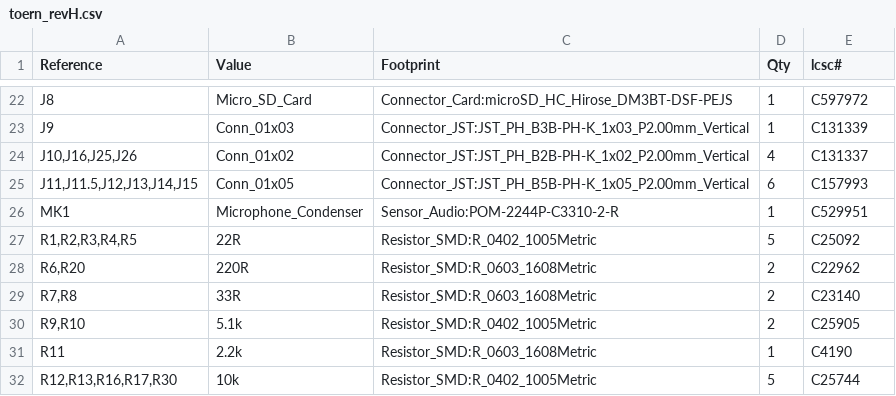
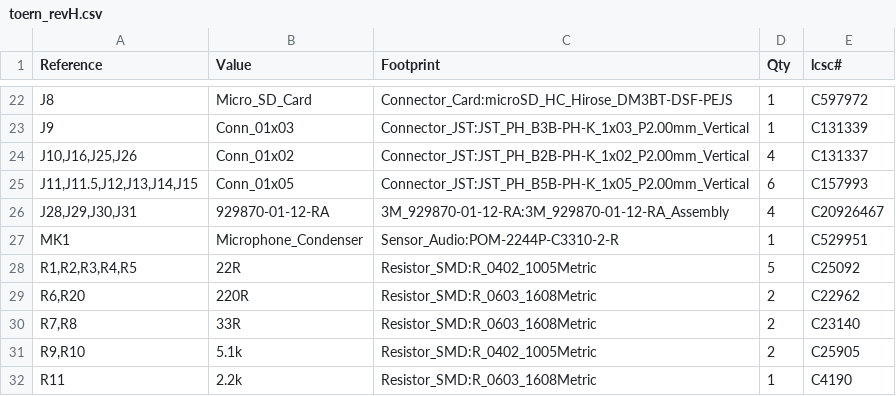
Before and after one commit to Soundpauli/toern, a CSV file: PCB/toern_revH/toern_revH.csv, drawn as a sheet; only a part is shown, gaps mark what is left out; the shorter side is filled out with more unchanged rows; the diff names each change by its address in the sheet, - before the commit and + after, or states it on an @@ line.

```diff
--- a/PCB/toern_revH/toern_revH.csv
+++ b/PCB/toern_revH/toern_revH.csv
+row 26: J28,J29,J30,J31 | 929870-01-12-RA | 3M_929870-01-12-RA:3M_929870-01-12-RA_Assembly | 4 | C20926467
```
Also changed, not shown: PCB/toern_revH/jlcpcb/production_files/BOM-toern_revH.csv, PCB/toern_revH/jlcpcb/production_files/CPL-toern_revH.csv, 50 other files.
